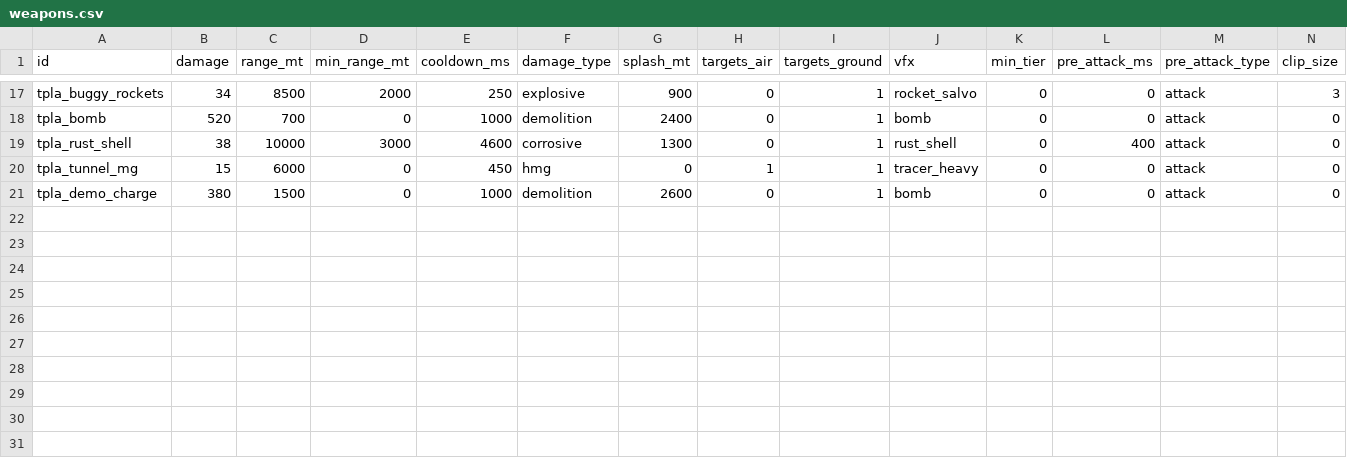
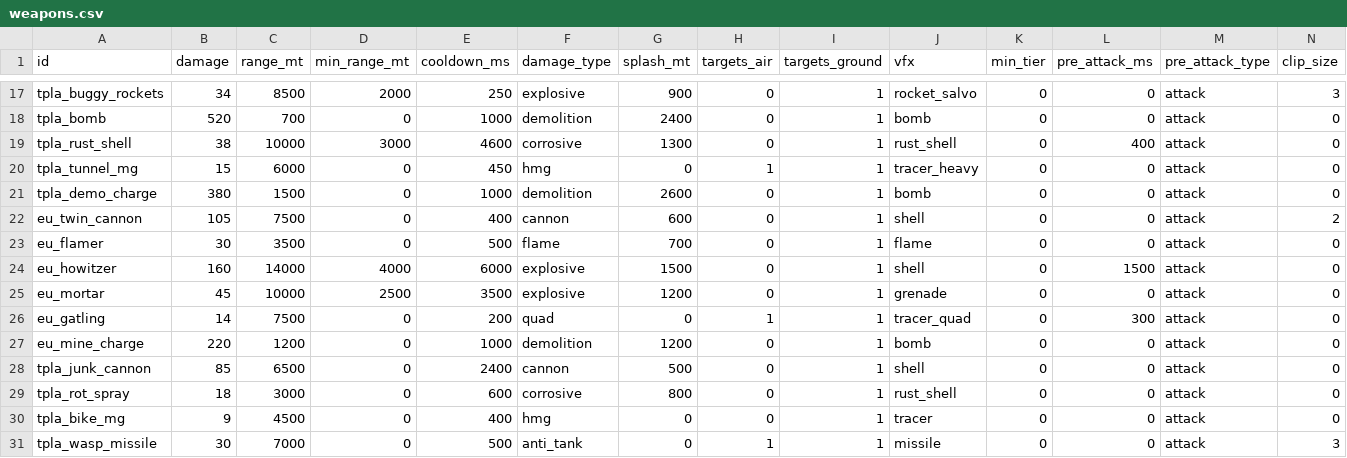
Before and after one commit to malachimurph-hub/Fracture-Line, a CSV file: data/balance/weapons.csv, drawn as a sheet; only a part is shown, gaps mark what is left out; rows hold the shown columns only; the diff names each change by its address in the sheet, - before the commit and + after, or states it on an @@ line.

Commit message:
M2.4: roster data — 13 vehicles, 10 structures, 10 weapons, flame damage type, locale names, voice aliases; Wolfhound transport cap 4

```diff
--- a/data/balance/weapons.csv
+++ b/data/balance/weapons.csv
+row 22: eu_twin_cannon | 105 | 7500 | 0 | 400 | cannon | 600 | 0 | 1 | shell | 0 | 0 | attack | 2
+row 23: eu_flamer | 30 | 3500 | 0 | 500 | flame | 700 | 0 | 1 | flame | 0 | 0 | attack | 0
+row 24: eu_howitzer | 160 | 14000 | 4000 | 6000 | explosive | 1500 | 0 | 1 | shell | 0 | 1500 | attack | 0
+row 25: eu_mortar | 45 | 10000 | 2500 | 3500 | explosive | 1200 | 0 | 1 | grenade | 0 | 0 | attack | 0
+row 26: eu_gatling | 14 | 7500 | 0 | 200 | quad | 0 | 1 | 1 | tracer_quad | 0 | 300 | attack | 0
+row 27: eu_mine_charge | 220 | 1200 | 0 | 1000 | demolition | 1200 | 0 | 1 | bomb | 0 | 0 | attack | 0
+row 28: tpla_junk_cannon | 85 | 6500 | 0 | 2400 | cannon | 500 | 0 | 1 | shell | 0 | 0 | attack | 0
+row 29: tpla_rot_spray | 18 | 3000 | 0 | 600 | corrosive | 800 | 0 | 1 | rust_shell | 0 | 0 | attack | 0
+row 30: tpla_bike_mg | 9 | 4500 | 0 | 400 | hmg | 0 | 0 | 1 | tracer | 0 | 0 | attack | 0
+row 31: tpla_wasp_missile | 30 | 7000 | 0 | 500 | anti_tank | 0 | 1 | 1 | missile | 0 | 0 | attack | 3
```
Also changed, not shown: data/balance/buildings.csv, data/balance/combat_table.csv, 48 other files.
